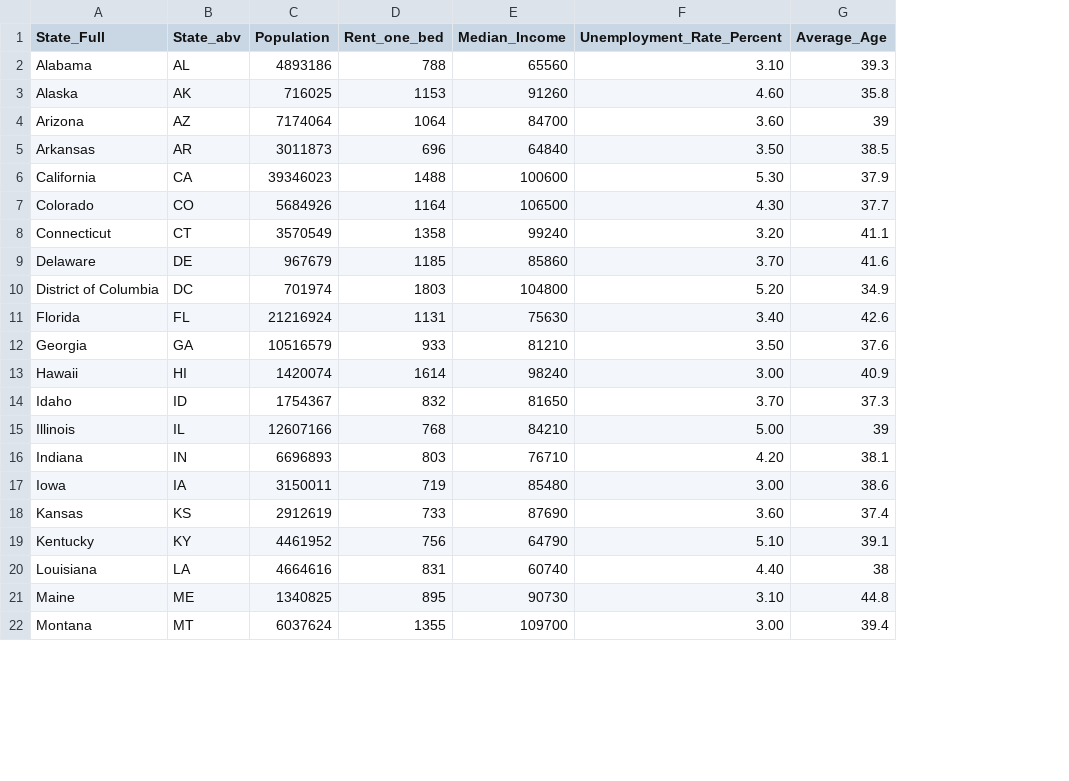
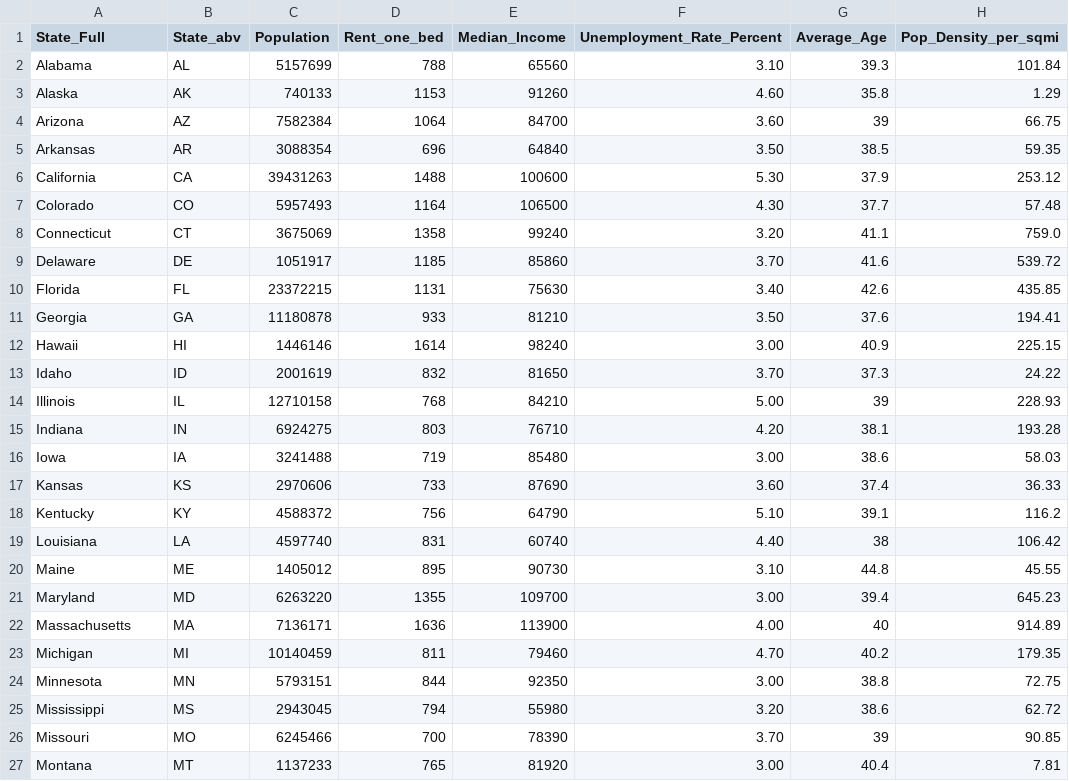
Before and after one commit to nhegge/unit-3, a CSV file: data/LivingExpensesUnitedStatesMultivariateData.csv, drawn as a sheet; only a part is shown; removed rows and columns are numbered as before the commit, all else as after; the diff covers the shown part only; the diff names each change by its address in the sheet, - before the commit and + after, or states it on an @@ line.

```diff
--- a/data/LivingExpensesUnitedStatesMultivariateData.csv
+++ b/data/LivingExpensesUnitedStatesMultivariateData.csv
+column H (Pop_Density_per_sqmi), rows 2-20: 101.84 | 1.29 | 66.75 | 59.35 | 253.12 | 57.48 | 759.0 | 539.72 | 435.85 | 194.41 | 225.15 | 24.22 | 228.93 | 193.28 | 58.03 | 36.33 | 116.2 | 106.42 | 45.55; row 27: 7.81
-C2 (Population): 4893186
+C2 (Population): 5157699
-C3 (Population): 716025
+C3 (Population): 740133
-C4 (Population): 7174064
+C4 (Population): 7582384
-C5 (Population): 3011873
+C5 (Population): 3088354
-C6 (Population): 39346023
+C6 (Population): 39431263
-C7 (Population): 5684926
+C7 (Population): 5957493
-C8 (Population): 3570549
+C8 (Population): 3675069
-C9 (Population): 967679
+C9 (Population): 1051917
-row 10: District of Columbia | DC | 701974 | 1803 | 104800 | 5.20 | 34.9
-C10 (Population): 21216924
+C10 (Population): 23372215
-C11 (Population): 10516579
+C11 (Population): 11180878
-C12 (Population): 1420074
+C12 (Population): 1446146
-C13 (Population): 1754367
+C13 (Population): 2001619
-C14 (Population): 12607166
+C14 (Population): 12710158
-C15 (Population): 6696893
+C15 (Population): 6924275
-C16 (Population): 3150011
+C16 (Population): 3241488
-C17 (Population): 2912619
+C17 (Population): 2970606
-C18 (Population): 4461952
+C18 (Population): 4588372
-C19 (Population): 4664616
+C19 (Population): 4597740
-C20 (Population): 1340825
+C20 (Population): 1405012
+row 21: Maryland | MD | 6263220 | 1355 | 109700 | 3.00 | 39.4 | 645.23
+row 22: Massachusetts | MA | 7136171 | 1636 | 113900 | 4.00 | 40 | 914.89
+row 23: Michigan | MI | 10140459 | 811 | 79460 | 4.70 | 40.2 | 179.35
+row 24: Minnesota | MN | 5793151 | 844 | 92350 | 3.00 | 38.8 | 72.75
+row 25: Mississippi | MS | 2943045 | 794 | 55980 | 3.20 | 38.6 | 62.72
+row 26: Missouri | MO | 6245466 | 700 | 78390 | 3.70 | 39 | 90.85
-C27 (Population): 6037624
+C27 (Population): 1137233
-D27 (Rent_one_bed): 1355
+D27 (Rent_one_bed): 765
-E27 (Median_Income): 109700
+E27 (Median_Income): 81920
-G27 (Average_Age): 39.4
+G27 (Average_Age): 40.4
```
Also changed, not shown: 1 added row, 6 removed rows and 68 edited cells elsewhere in this file, 7 other files.
